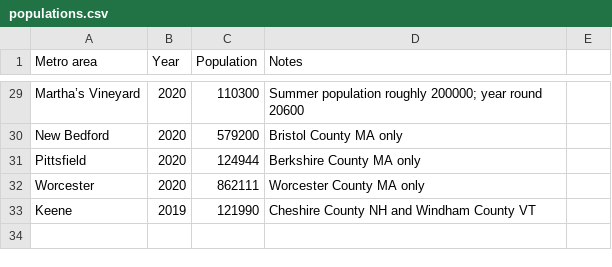
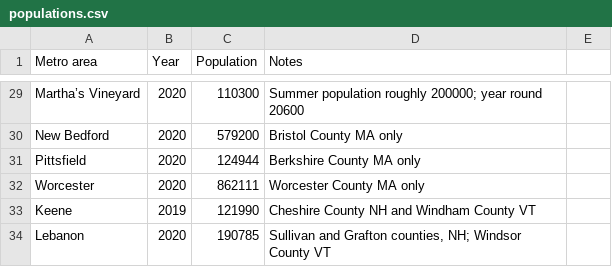
Before and after one commit to johnbrussell/airline-game, a CSV file: data/populations.csv, drawn as a sheet; only a part is shown, gaps mark what is left out; the diff names each change by its address in the sheet, - before the commit and + after, or states it on an @@ line.

Commit message:
Lebanon, NH

```diff
--- a/data/populations.csv
+++ b/data/populations.csv
+row 34: Lebanon | 2020 | 190785 | Sullivan and Grafton counties, NH; Windsor County VT
```
Also changed, not shown: data/airports.csv, data/metro_areas.csv, 1 other file.
